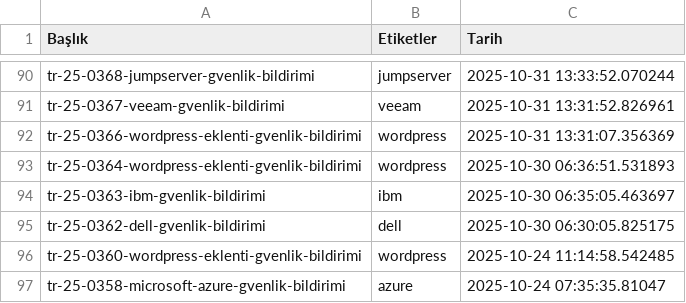
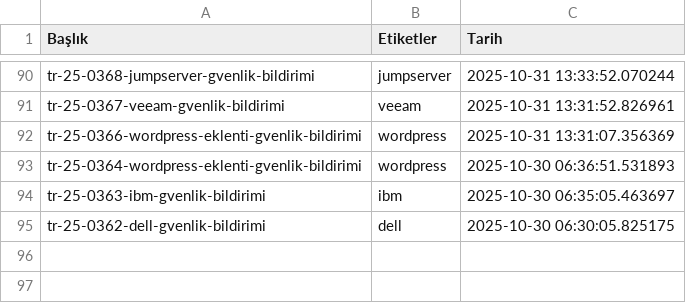
Before and after one commit to emregulerr/usom-zafiyet-panosu, a CSV file: output/vulnerabilities_data.csv, drawn as a sheet; only a part is shown, gaps mark what is left out; the diff names each change by its address in the sheet, - before the commit and + after, or states it on an @@ line.

```diff
--- a/output/vulnerabilities_data.csv
+++ b/output/vulnerabilities_data.csv
-row 96: tr-25-0360-wordpress-eklenti-gvenlik-bildirimi | wordpress | 2025-10-24 11:14:58.542485
-row 97: tr-25-0358-microsoft-azure-gvenlik-bildirimi | azure | 2025-10-24 07:35:35.81047
```
Also changed, not shown: 3 other files.
